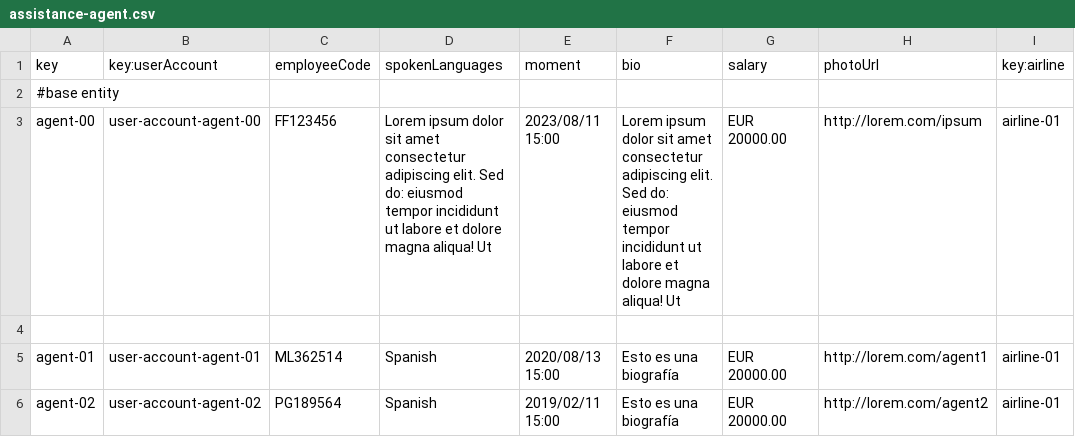
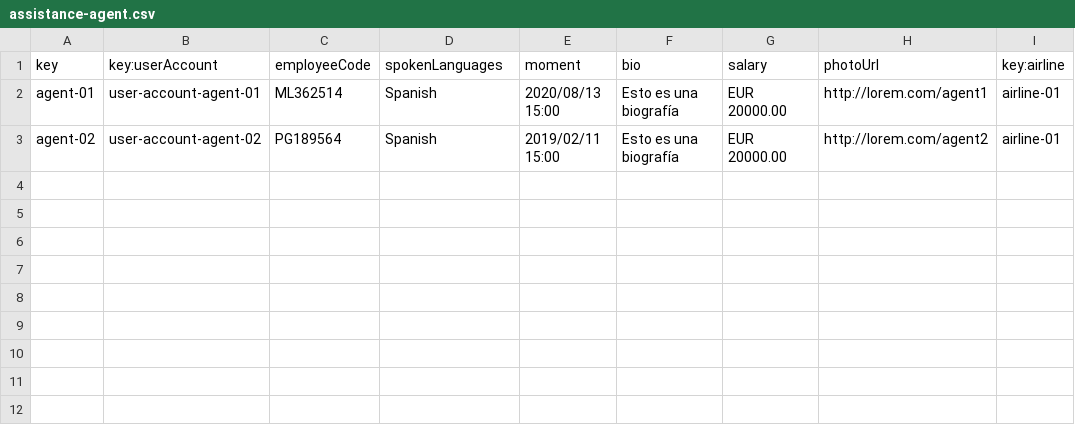
Before and after one commit to DP2-C1-054/Acme-ANS-C3, a CSV file: src/main/resources/WEB-INF/data/sample/assistance-agent.csv, drawn as a sheet; the diff names each change by its address in the sheet, - before the commit and + after, or states it on an @@ line.

```diff
--- a/src/main/resources/WEB-INF/data/sample/assistance-agent.csv
+++ b/src/main/resources/WEB-INF/data/sample/assistance-agent.csv
-row 2: #base entity
-row 3: agent-00 | user-account-agent-00 | FF123456 | Lorem ipsum dolor sit amet consectetur adipiscing elit. Sed do: eiusmod tempor incididunt ut labore et dolore magna aliqua! Ut | 2023/08/11 15:00 | Lorem ipsum dolor sit amet consectetur adipiscing elit. Sed do: eiusmod tempor incididunt ut labore et dolore magna aliqua! Ut | EUR 20000.00 | http://lorem.com/ipsum | airline-01
-row 4: (empty)
```
Also changed, not shown: src/main/resources/WEB-INF/data/sample/airline.csv, src/main/resources/WEB-INF/data/sample/claim.csv, 7 other files.
